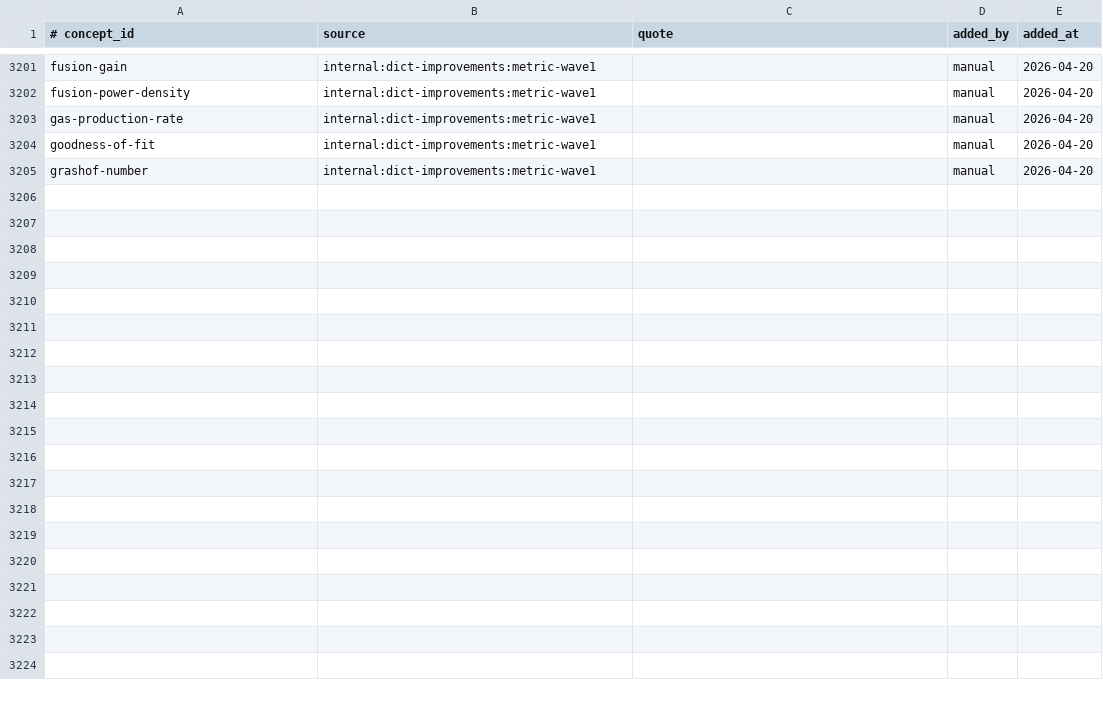
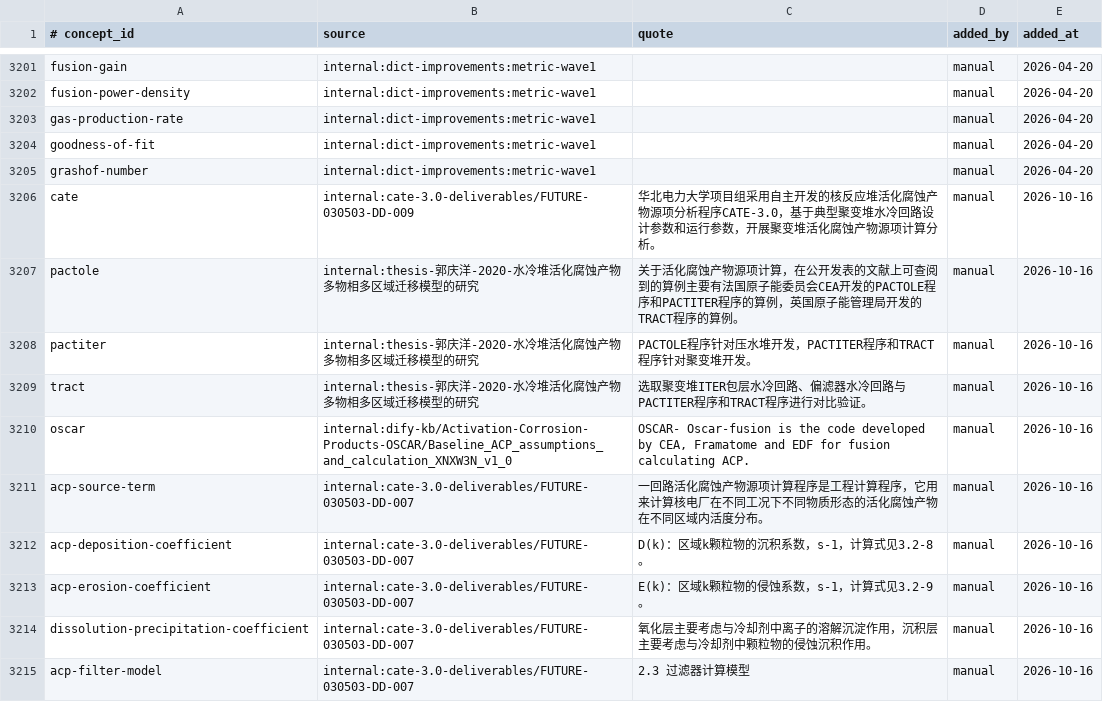
Before and after one commit to zxkjack123/fusion-terms, a TSV file: terms/registry/evidence.tsv, drawn as a sheet; only a part is shown, gaps mark what is left out.

Commit message:
feat(registry): add CATE/ACP source-term concepts and transport-coefficient terms #T-4486
Add 10 concepts and 25 aliases covering activated corrosion product (ACP)
source-term evaluation:
- codes: cate, pactole, pactiter, tract, oscar
- metrics: acp-source-term, acp-deposition-coefficient,
  acp-erosion-coefficient, dissolution-precipitation-coefficient
- concept: acp-filter-model
Plus versioned alias EAF-2007 -> eaf, and 10 traceable evidence rows
sourced from the CATE-3.0 deliverables and the NCEPU/ACP literature corpus.

Validated with pipeline.validate_registry and pytest.

```diff
--- a/terms/registry/evidence.tsv
+++ b/terms/registry/evidence.tsv
@@ -3205 +3205,11 @@ goodness-of-fit	internal:dict-improvements:metric-wave1		manual	2026-04-20
 grashof-number	internal:dict-improvements:metric-wave1		manual	2026-04-20
+cate	internal:cate-3.0-deliverables/FUTURE-030503-DD-009	华北电力大学项目组采用自主开发的核反应堆活化腐蚀产物源项分析程序CATE-3.0，基于典型聚变堆水冷回路设计参数和运行参数，开展聚变堆活化腐蚀产物源项计算分析。	manual	2026-10-16
+pactole	internal:thesis-郭庆洋-2020-水冷堆活化腐蚀产物多物相多区域迁移模型的研究	关于活化腐蚀产物源项计算，在公开发表的文献上可查阅到的算例主要有法国原子能委员会CEA开发的PACTOLE程序和PACTITER程序的算例，英国原子能管理局开发的TRACT程序的算例。	manual	2026-10-16
+pactiter	internal:thesis-郭庆洋-2020-水冷堆活化腐蚀产物多物相多区域迁移模型的研究	PACTOLE程序针对压水堆开发，PACTITER程序和TRACT程序针对聚变堆开发。	manual	2026-10-16
+tract	internal:thesis-郭庆洋-2020-水冷堆活化腐蚀产物多物相多区域迁移模型的研究	选取聚变堆ITER包层水冷回路、偏滤器水冷回路与PACTITER程序和TRACT程序进行对比验证。	manual	2026-10-16
+oscar	internal:dify-kb/Activation-Corrosion-Products-OSCAR/Baseline_ACP_assumptions_and_calculation_XNXW3N_v1_0	OSCAR- Oscar-fusion is the code developed by CEA, Framatome and EDF for fusion calculating ACP.	manual	2026-10-16
+acp-source-term	internal:cate-3.0-deliverables/FUTURE-030503-DD-007	一回路活化腐蚀产物源项计算程序是工程计算程序，它用来计算核电厂在不同工况下不同物质形态的活化腐蚀产物在不同区域内活度分布。	manual	2026-10-16
+acp-deposition-coefficient	internal:cate-3.0-deliverables/FUTURE-030503-DD-007	D(k)：区域k颗粒物的沉积系数，s-1，计算式见3.2-8。	manual	2026-10-16
+acp-erosion-coefficient	internal:cate-3.0-deliverables/FUTURE-030503-DD-007	E(k)：区域k颗粒物的侵蚀系数，s-1，计算式见3.2-9。	manual	2026-10-16
+dissolution-precipitation-coefficient	internal:cate-3.0-deliverables/FUTURE-030503-DD-007	氧化层主要考虑与冷却剂中离子的溶解沉淀作用，沉积层主要考虑与冷却剂中颗粒物的侵蚀沉积作用。	manual	2026-10-16
+acp-filter-model	internal:cate-3.0-deliverables/FUTURE-030503-DD-007	2.3 过滤器计算模型	manual	2026-10-16
```
Also changed, not shown: terms/registry/aliases.tsv, terms/registry/concepts.tsv.
